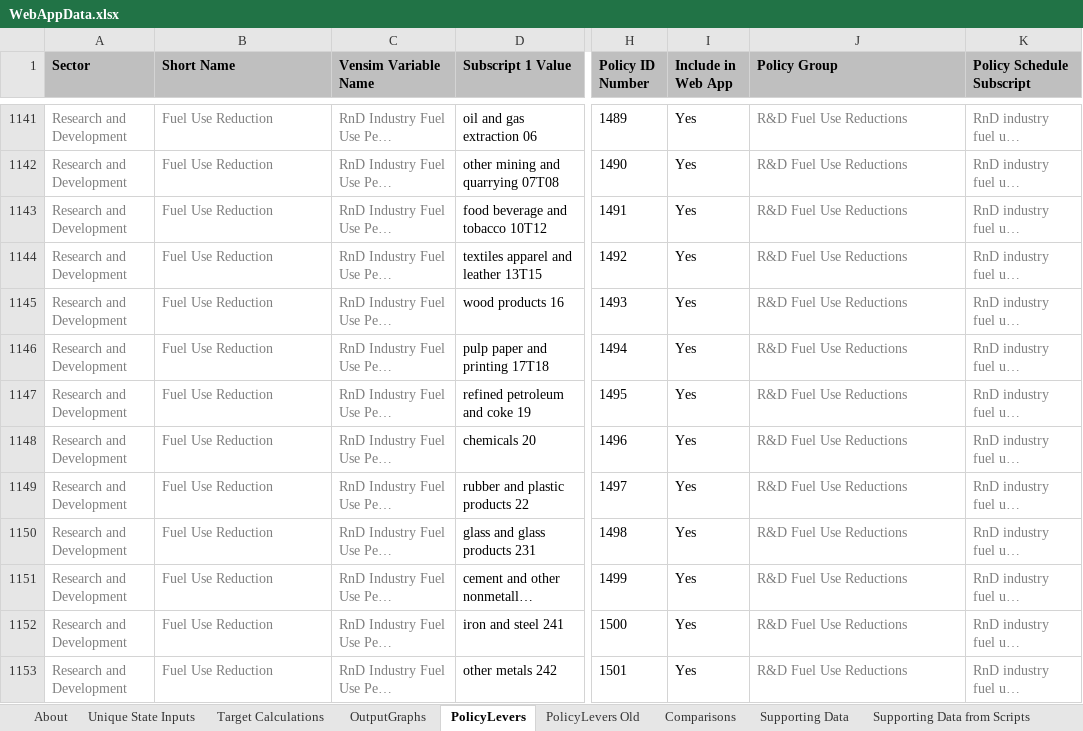
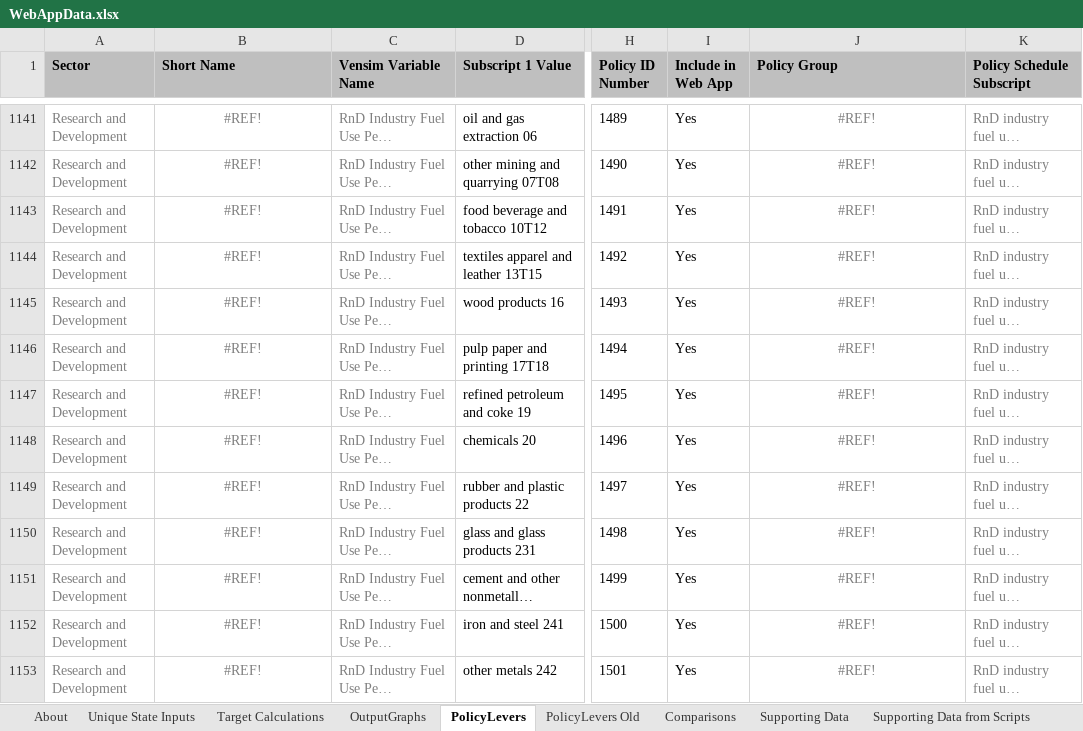
Before and after one commit to EnergyInnovation/eps-newmexico, an Excel workbook: WebAppData.xlsx, sheet PolicyLevers, drawn as a sheet; only a part is shown, gaps mark what is left out; long unchanged cells end in …; values as stored, in another font and other column widths than the file's, no borders; conditional formats not drawn; the diff covers the shown part only; the diff names each change by its address in the sheet, - before the commit and + after, or states it on an @@ line.

```diff
--- a/WebAppData.xlsx (sheet PolicyLevers)
+++ b/WebAppData.xlsx (sheet PolicyLevers)
-B1141:B1153 alignment: left
+B1141:B1153 alignment: center
-B1141:B1153 (Short Name): Fuel Use Reduction
+B1141:B1153 (Short Name): #REF!
-J1141:J1153 alignment: left
+J1141:J1153 alignment: center
-J1141:J1153 (Policy Group): R&D Fuel Use Reductions
+J1141:J1153 (Policy Group): #REF!
```
Also changed, not shown: 7 added rows, 4 removed rows, 90 edited cells and cell formats elsewhere in this sheet, sheet ReferenceScenarios, sheet OutputGraphs, sheet Unique State Inputs.
